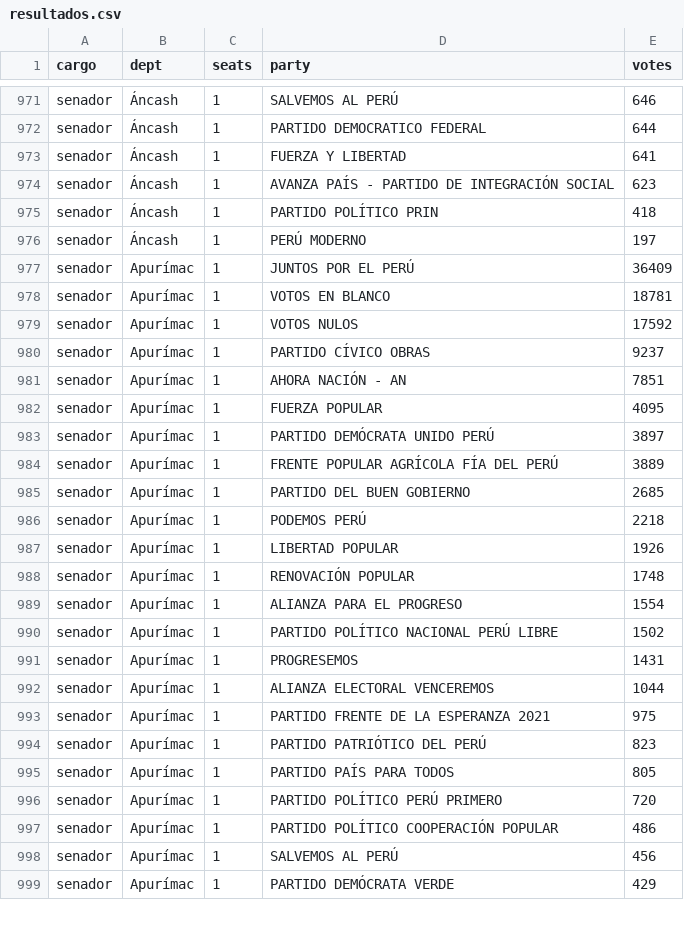
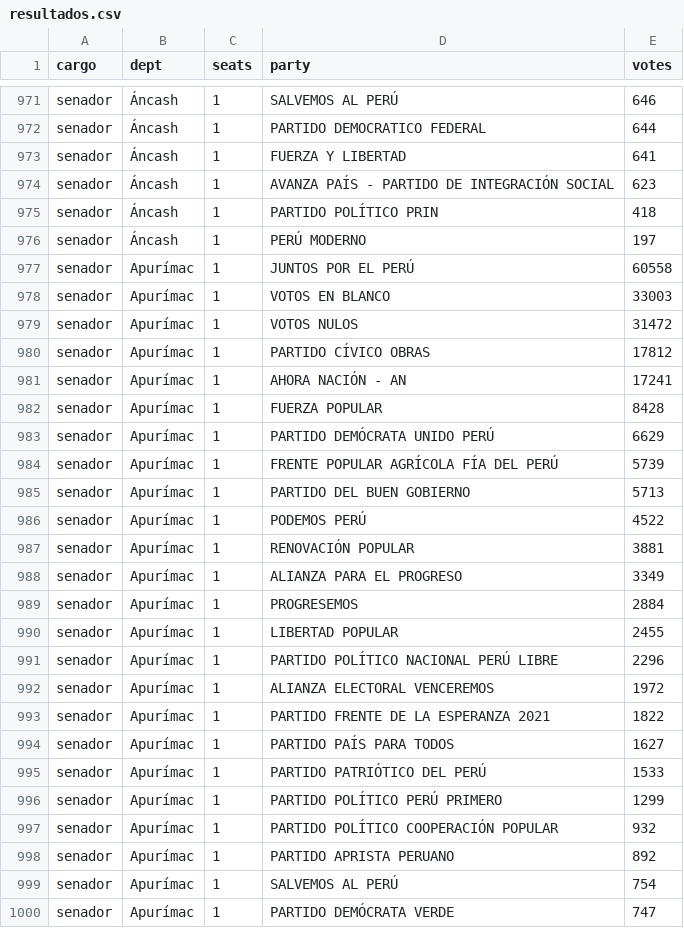
Before and after one commit to MathieuR04/elecciones-peru-2026, a CSV file: data/resultados.csv, drawn as a sheet; only a part is shown, gaps mark what is left out; the diff covers the shown part only.

Commit message:
Update results 17:07

```diff
--- a/data/resultados.csv
+++ b/data/resultados.csv
@@ -976,24 +976,25 @@ senador,Áncash,1,PARTIDO POLÍTICO PRIN,418
 senador,Áncash,1,PERÚ MODERNO,197
-senador,Apurímac,1,JUNTOS POR EL PERÚ,36409
-senador,Apurímac,1,VOTOS EN BLANCO,18781
-senador,Apurímac,1,VOTOS NULOS,17592
-senador,Apurímac,1,PARTIDO CÍVICO OBRAS,9237
-senador,Apurímac,1,AHORA NACIÓN - AN,7851
-senador,Apurímac,1,FUERZA POPULAR,4095
-senador,Apurímac,1,PARTIDO DEMÓCRATA UNIDO PERÚ,3897
-senador,Apurímac,1,FRENTE POPULAR AGRÍCOLA FÍA DEL PERÚ,3889
-senador,Apurímac,1,PARTIDO DEL BUEN GOBIERNO,2685
-senador,Apurímac,1,PODEMOS PERÚ,2218
-senador,Apurímac,1,LIBERTAD POPULAR,1926
-senador,Apurímac,1,RENOVACIÓN POPULAR,1748
-senador,Apurímac,1,ALIANZA PARA EL PROGRESO,1554
-senador,Apurímac,1,PARTIDO POLÍTICO NACIONAL PERÚ LIBRE,1502
-senador,Apurímac,1,PROGRESEMOS,1431
-senador,Apurímac,1,ALIANZA ELECTORAL VENCEREMOS,1044
-senador,Apurímac,1,PARTIDO FRENTE DE LA ESPERANZA 2021,975
-senador,Apurímac,1,PARTIDO PATRIÓTICO DEL PERÚ,823
-senador,Apurímac,1,PARTIDO PAÍS PARA TODOS,805
-senador,Apurímac,1,PARTIDO POLÍTICO PERÚ PRIMERO,720
-senador,Apurímac,1,PARTIDO POLÍTICO COOPERACIÓN POPULAR,486
-senador,Apurímac,1,SALVEMOS AL PERÚ,456
-senador,Apurímac,1,PARTIDO DEMÓCRATA VERDE,429
+senador,Apurímac,1,JUNTOS POR EL PERÚ,60558
+senador,Apurímac,1,VOTOS EN BLANCO,33003
+senador,Apurímac,1,VOTOS NULOS,31472
+senador,Apurímac,1,PARTIDO CÍVICO OBRAS,17812
+senador,Apurímac,1,AHORA NACIÓN - AN,17241
+senador,Apurímac,1,FUERZA POPULAR,8428
+senador,Apurímac,1,PARTIDO DEMÓCRATA UNIDO PERÚ,6629
+senador,Apurímac,1,FRENTE POPULAR AGRÍCOLA FÍA DEL PERÚ,5739
+senador,Apurímac,1,PARTIDO DEL BUEN GOBIERNO,5713
+senador,Apurímac,1,PODEMOS PERÚ,4522
+senador,Apurímac,1,RENOVACIÓN POPULAR,3881
+senador,Apurímac,1,ALIANZA PARA EL PROGRESO,3349
+senador,Apurímac,1,PROGRESEMOS,2884
+senador,Apurímac,1,LIBERTAD POPULAR,2455
+senador,Apurímac,1,PARTIDO POLÍTICO NACIONAL PERÚ LIBRE,2296
+senador,Apurímac,1,ALIANZA ELECTORAL VENCEREMOS,1972
+senador,Apurímac,1,PARTIDO FRENTE DE LA ESPERANZA 2021,1822
+senador,Apurímac,1,PARTIDO PAÍS PARA TODOS,1627
+senador,Apurímac,1,PARTIDO PATRIÓTICO DEL PERÚ,1533
+senador,Apurímac,1,PARTIDO POLÍTICO PERÚ PRIMERO,1299
+senador,Apurímac,1,PARTIDO POLÍTICO COOPERACIÓN POPULAR,932
+senador,Apurímac,1,PARTIDO APRISTA PERUANO,892
+senador,Apurímac,1,SALVEMOS AL PERÚ,754
+senador,Apurímac,1,PARTIDO DEMÓCRATA VERDE,747
```
Also changed, not shown: 1 added row, 2 removed rows and 47 edited cells elsewhere in this file, 2 other files.
